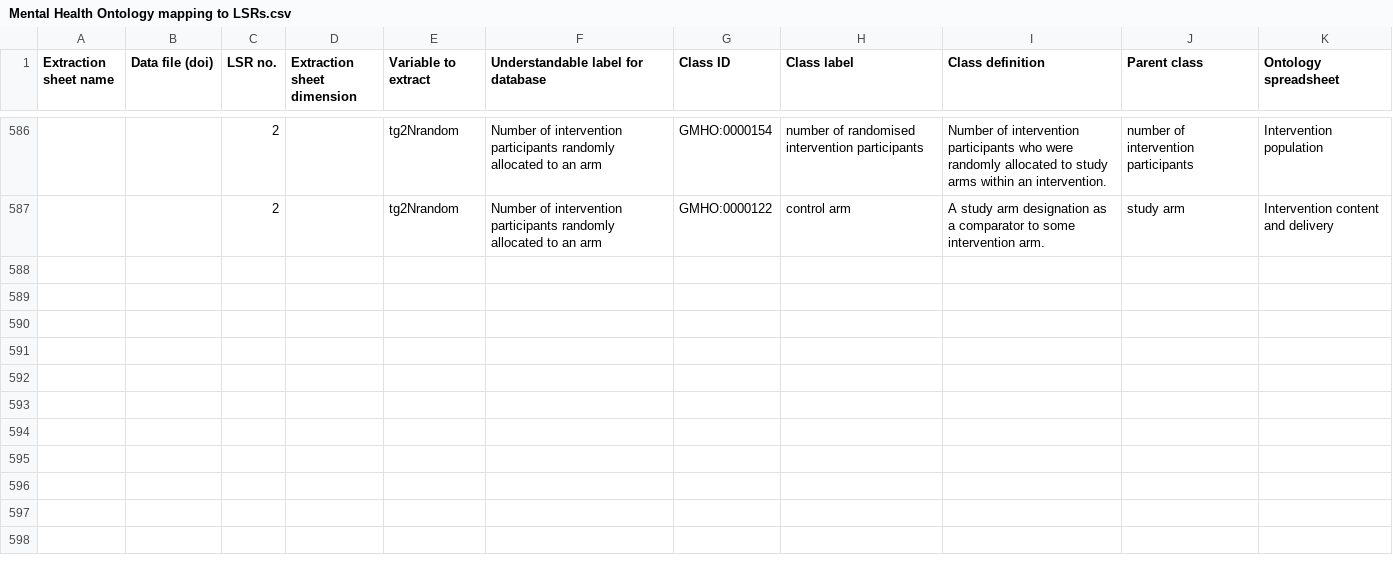
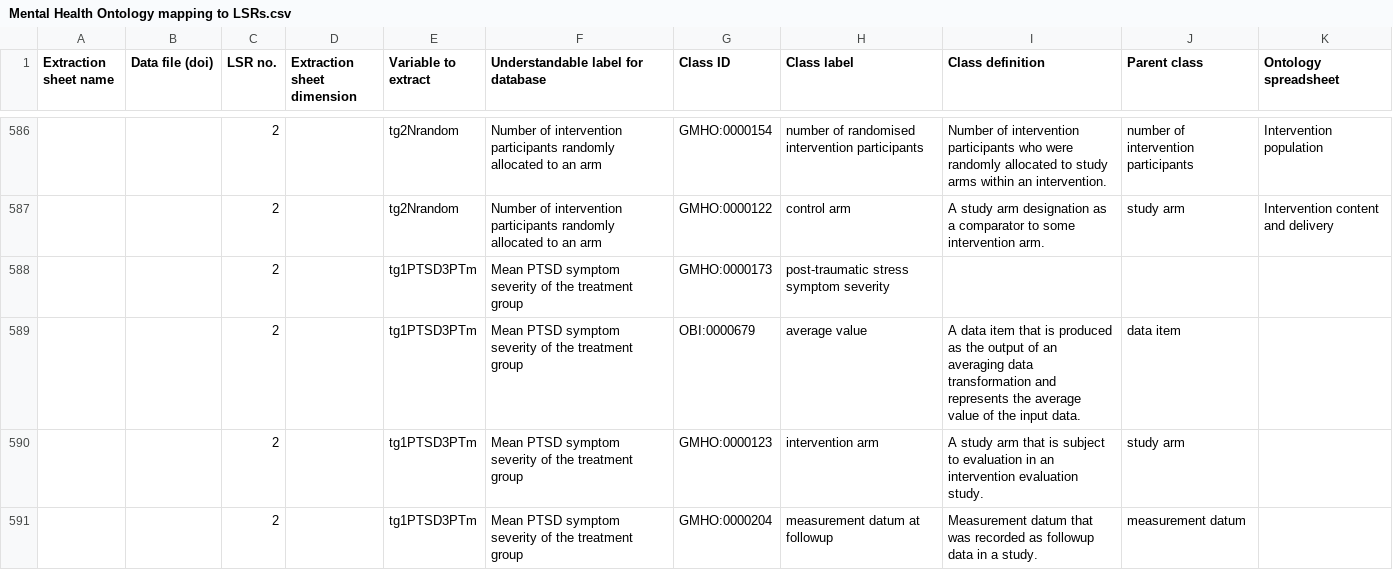
Before and after one commit to galenos-project/mental-health-ontology, a CSV file: Mapping to LSRs/Mental Health Ontology mapping to LSRs.csv, drawn as a sheet; only a part is shown, gaps mark what is left out; the diff names each change by its address in the sheet, - before the commit and + after, or states it on an @@ line.

```diff
--- a/Mapping to LSRs/Mental Health Ontology mapping to LSRs.csv
+++ b/Mapping to LSRs/Mental Health Ontology mapping to LSRs.csv
+row 588:  |  | 2 |  | tg1PTSD3PTm | Mean PTSD symptom severity of the treatment group | GMHO:0000173 | post-traumatic stress symptom severity
+row 589:  |  | 2 |  | tg1PTSD3PTm | Mean PTSD symptom severity of the treatment group | OBI:0000679 | average value | A data item that is produced as the output of an averaging data transformation and represents the average value of the input data. | data item
+row 590:  |  | 2 |  | tg1PTSD3PTm | Mean PTSD symptom severity of the treatment group | GMHO:0000123 | intervention arm | A study arm that is subject to evaluation in an intervention evaluation study. | study arm
+row 591:  |  | 2 |  | tg1PTSD3PTm | Mean PTSD symptom severity of the treatment group | GMHO:0000204 | measurement datum at followup | Measurement datum that was recorded as followup data in a study. | measurement datum
```
